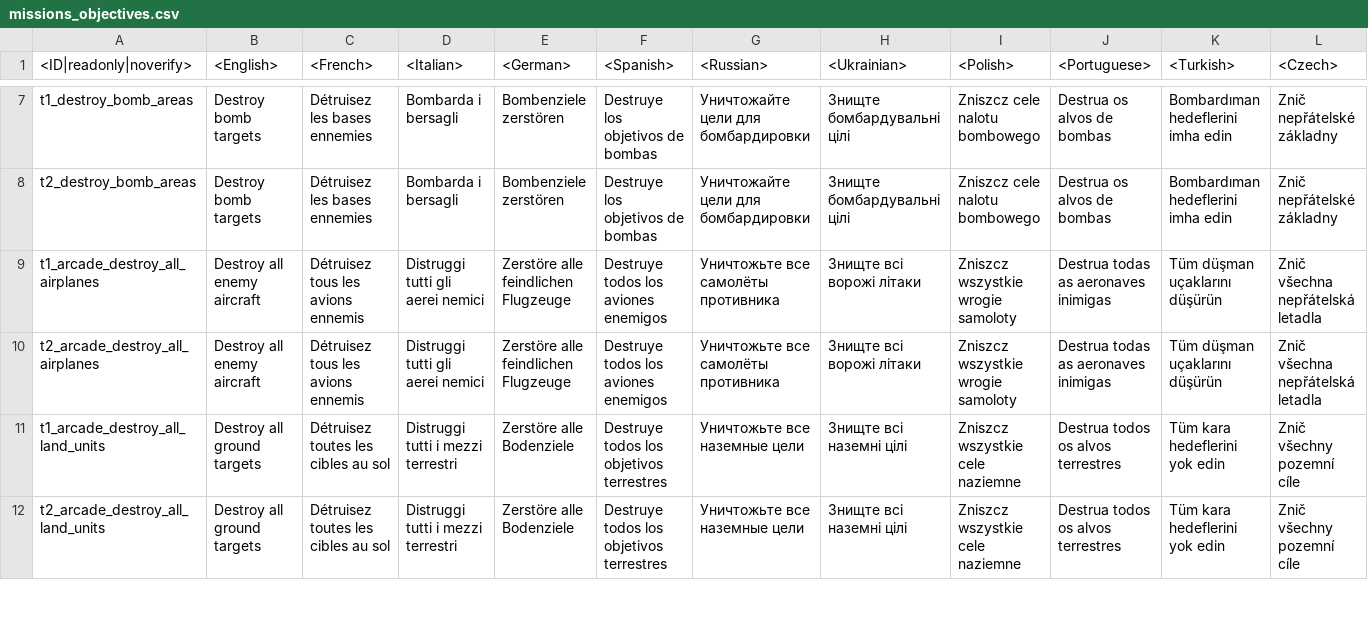
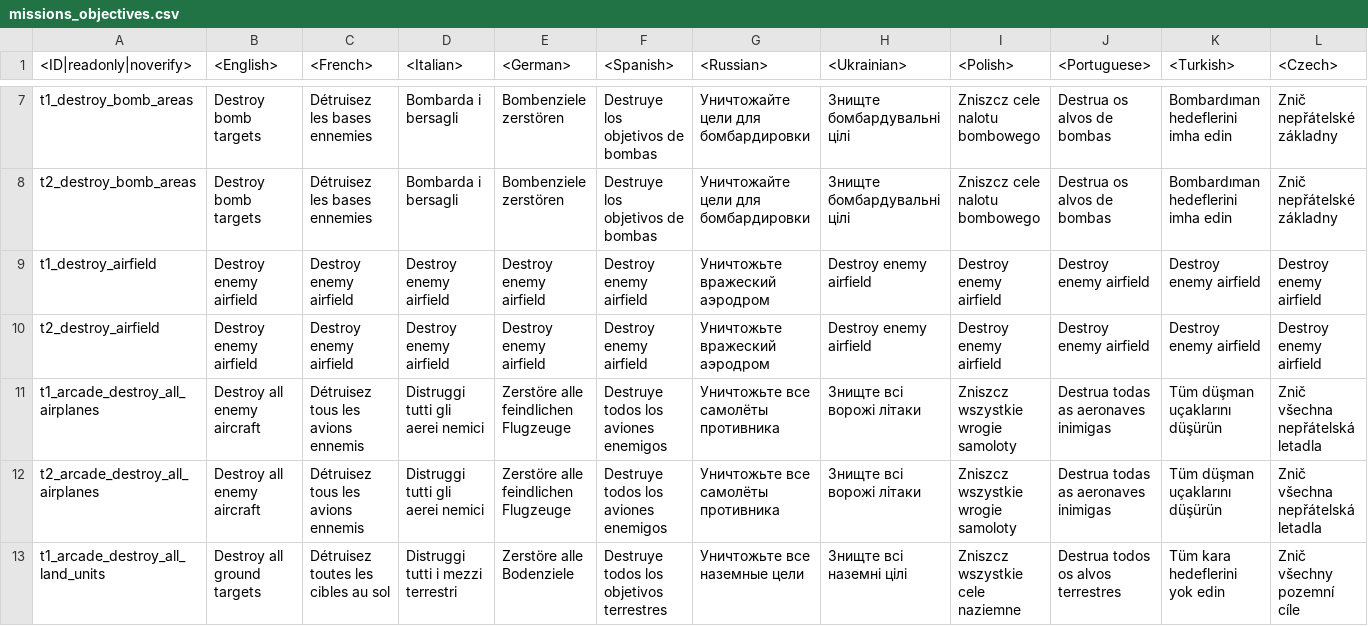
Before and after one commit to gszabi99/War-Thunder-Mobile-Datamine, a CSV file: lang.vromfs.bin_u/lang/missions_objectives.csv, drawn as a sheet; only a part is shown, gaps mark what is left out; the shorter side is filled out with more unchanged rows; rows hold the shown columns only; the diff names each change by its address in the sheet, - before the commit and + after, or states it on an @@ line.

```diff
--- a/lang.vromfs.bin_u/lang/missions_objectives.csv
+++ b/lang.vromfs.bin_u/lang/missions_objectives.csv
+row 9: t1_destroy_airfield | Destroy enemy airfield | Destroy enemy airfield | Destroy enemy airfield | Destroy enemy airfield | Destroy enemy airfield | Уничтожьте вражеский аэродром | Destroy enemy airfield | Destroy enemy airfield | Destroy enemy airfield | Destroy enemy airfield | Destroy enemy airfield
+row 10: t2_destroy_airfield | Destroy enemy airfield | Destroy enemy airfield | Destroy enemy airfield | Destroy enemy airfield | Destroy enemy airfield | Уничтожьте вражеский аэродром | Destroy enemy airfield | Destroy enemy airfield | Destroy enemy airfield | Destroy enemy airfield | Destroy enemy airfield
```
Also changed, not shown: lang.vromfs.bin_u/lang/menu.csv, lang.vromfs.bin_u/lang/missions_versus.csv, 53 other files.
